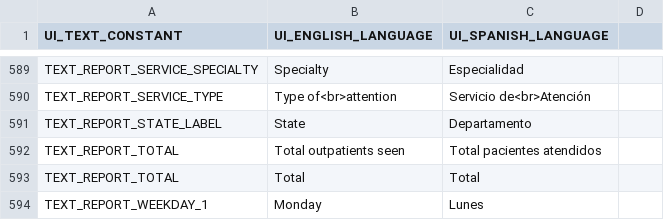
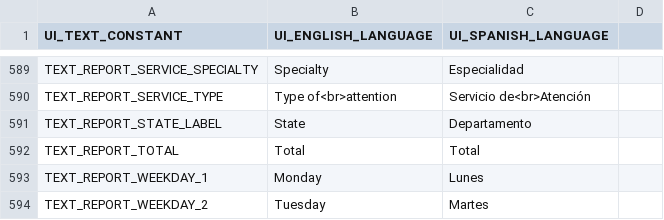
Before and after one commit to docsbydesign/piClinic, a CSV file: uitext/UIText.csv, drawn as a sheet; only a part is shown, gaps mark what is left out; the shorter side is filled out with more unchanged rows.

Commit message:
Fixed payment log total label text

```diff
--- a/uitext/UIText.csv
+++ b/uitext/UIText.csv
@@ -591,3 +591,2 @@ TEXT_REPORT_SERVICE_TYPE,Type of<br>attention,Servicio de<br>Atención
 TEXT_REPORT_STATE_LABEL,State,Departamento
-TEXT_REPORT_TOTAL,Total outpatients seen,Total pacientes atendidos
 TEXT_REPORT_TOTAL,Total,Total
```
Also changed, not shown: 3 other files.
